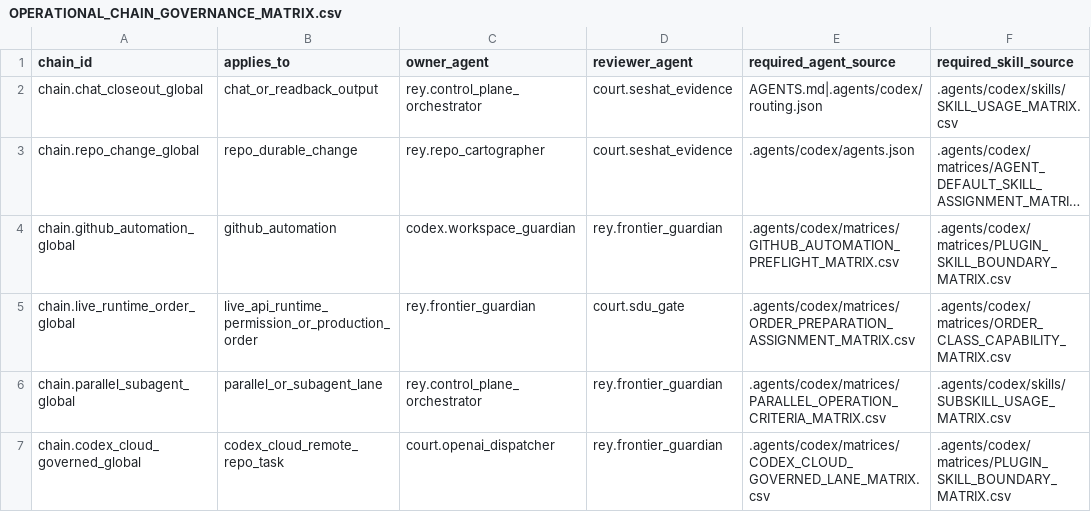
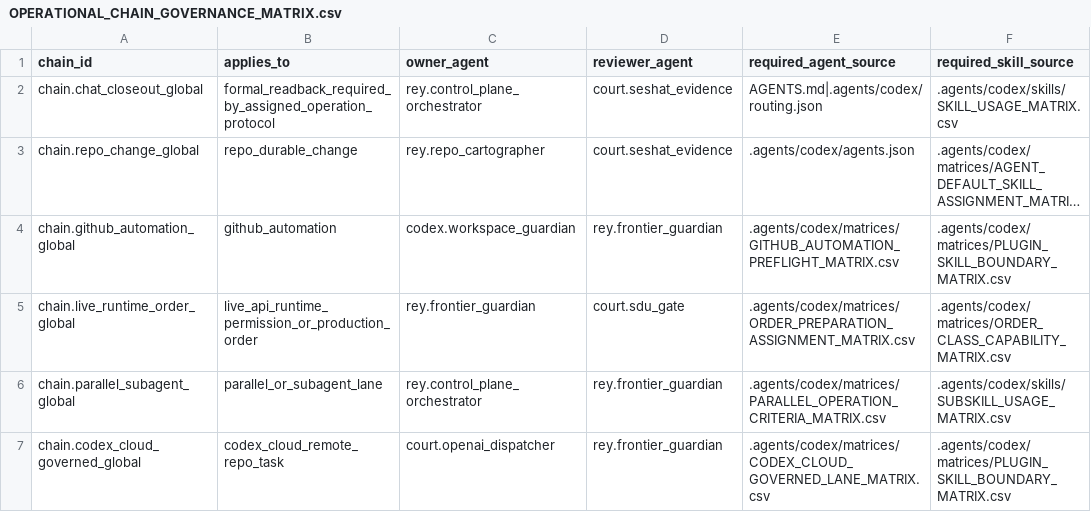
Before and after one commit to universo-rey/cabina-universal-d, a CSV file: .agents/codex/matrices/OPERATIONAL_CHAIN_GOVERNANCE_MATRIX.csv, drawn as a sheet; only a part is shown; long unchanged cells end in …; the diff names each change by its address in the sheet, - before the commit and + after, or states it on an @@ line.

```diff
--- a/.agents/codex/matrices/OPERATIONAL_CHAIN_GOVERNANCE_MATRIX.csv
+++ b/.agents/codex/matrices/OPERATIONAL_CHAIN_GOVERNANCE_MATRIX.csv
-B2 (applies_to): chat_or_readback_output
+B2 (applies_to): formal_readback_required_by_assigned_operation_protocol
```
Also changed, not shown: .agents/codex/matrices/AGENTS_INSTRUCTION_SURFACE_MATRIX.csv, .agents/codex/matrices/AUTONOMOUS_AGENT_EXECUTION_MATRIX_20260602.csv, 15 other files.
